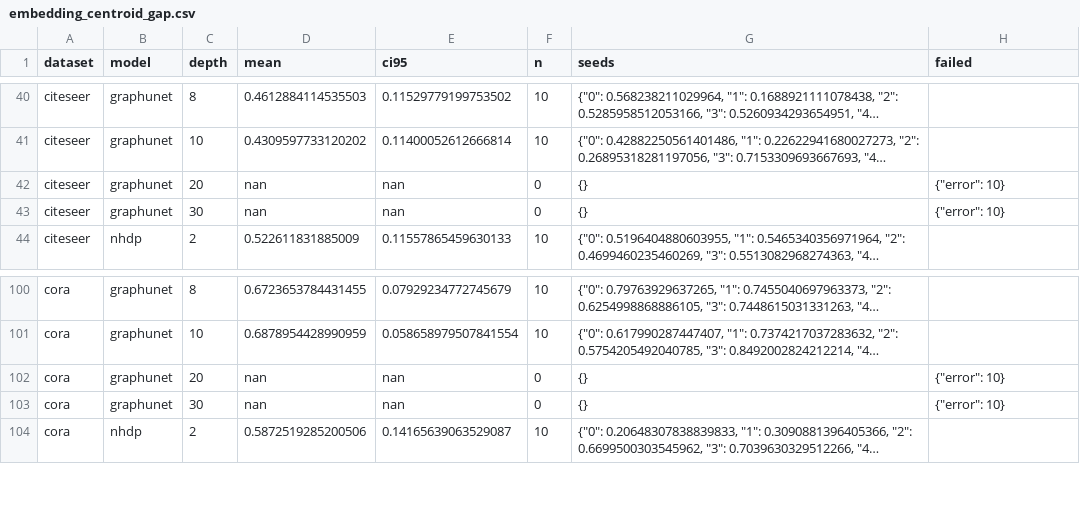
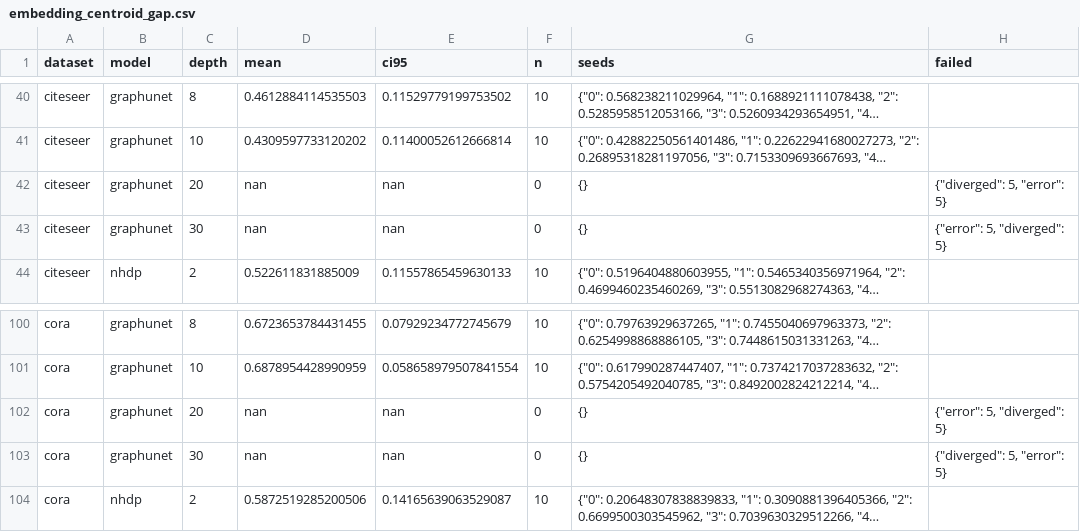
Before and after one commit to VKHS/n-HDP-GNN, a CSV file: results/table4_scarce/embedding_centroid_gap.csv, drawn as a sheet; only a part is shown, gaps mark what is left out; long unchanged cells end in …; the diff names each change by its address in the sheet, - before the commit and + after, or states it on an @@ line.

```diff
--- a/results/table4_scarce/embedding_centroid_gap.csv
+++ b/results/table4_scarce/embedding_centroid_gap.csv
-H42 (failed): {"error": 10}
+H42 (failed): {"diverged": 5, "error": 5}
-H43 (failed): {"error": 10}
+H43 (failed): {"error": 5, "diverged": 5}
-H102 (failed): {"error": 10}
+H102 (failed): {"error": 5, "diverged": 5}
-H103 (failed): {"error": 10}
+H103 (failed): {"diverged": 5, "error": 5}
```
Also changed, not shown: results/table4_scarce/embedding_madgap.csv, results/table4_scarce/peak_rss_mb.csv, 5 other files.
